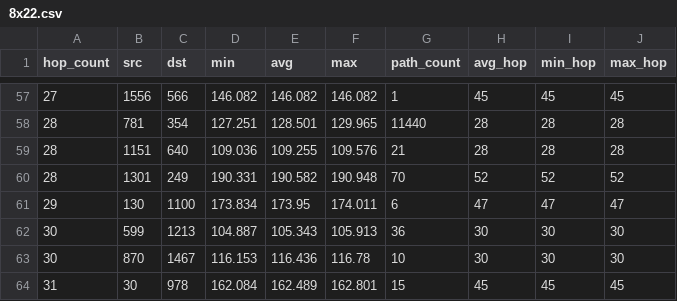
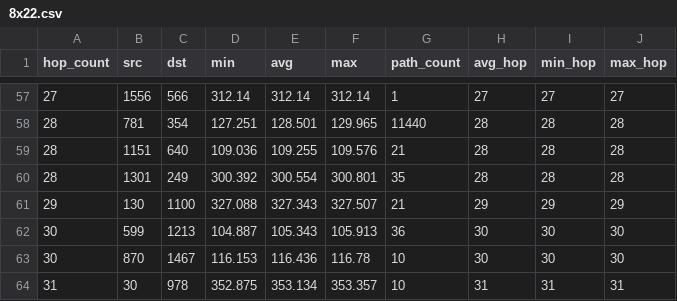
Before and after one commit to markverick/area-routing-path-stretch, a CSV file: results/8x22.csv, drawn as a sheet; only a part is shown, gaps mark what is left out; the diff covers the shown part only.

```diff
--- a/results/8x22.csv
+++ b/results/8x22.csv
@@ -57,8 +57,8 @@ hop_count,src,dst,min,avg,max,path_count,avg_hop,min_hop,max_hop
-27,1556,566,146.082,146.082,146.082,1,45,45,45
+27,1556,566,312.14,312.14,312.14,1,27,27,27
 28,781,354,127.251,128.501,129.965,11440,28,28,28
 28,1151,640,109.036,109.255,109.576,21,28,28,28
-28,1301,249,190.331,190.582,190.948,70,52,52,52
-29,130,1100,173.834,173.95,174.011,6,47,47,47
+28,1301,249,300.392,300.554,300.801,35,28,28,28
+29,130,1100,327.088,327.343,327.507,21,29,29,29
 30,599,1213,104.887,105.343,105.913,36,30,30,30
 30,870,1467,116.153,116.436,116.78,10,30,30,30
-31,30,978,162.084,162.489,162.801,15,45,45,45
+31,30,978,352.875,353.134,353.357,10,31,31,31
```
Also changed, not shown: 165 edited cells elsewhere in this file, results/18x11.csv, results/36x11.csv, 19 other files.
